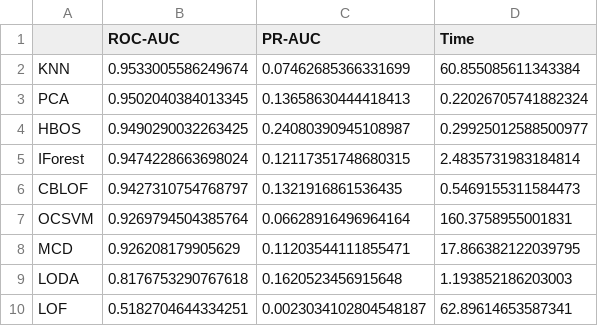
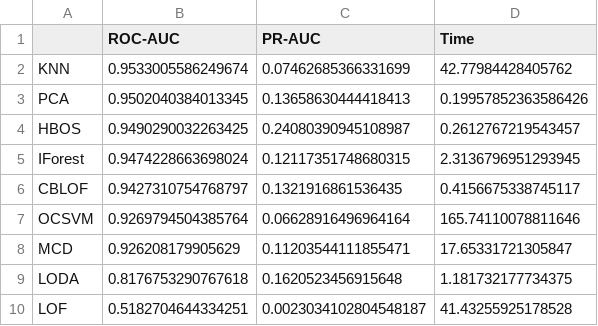
Before and after one commit to deneal123/MLhomeWork5, a CSV file: outputs/task2_results.csv, drawn as a sheet.

```diff
--- a/outputs/task2_results.csv
+++ b/outputs/task2_results.csv
@@ -1,10 +1,10 @@
 ,ROC-AUC,PR-AUC,Time
-KNN,0.9533005586249674,0.07462685366331699,60.855085611343384
-PCA,0.9502040384013345,0.13658630444418413,0.22026705741882324
-HBOS,0.9490290032263425,0.24080390945108987,0.29925012588500977
-IForest,0.9474228663698024,0.12117351748680315,2.4835731983184814
-CBLOF,0.9427310754768797,0.1321916861536435,0.5469155311584473
-OCSVM,0.9269794504385764,0.06628916496964164,160.3758955001831
-MCD,0.926208179905629,0.11203544111855471,17.866382122039795
-LODA,0.8176753290767618,0.1620523456915648,1.193852186203003
-LOF,0.5182704644334251,0.0023034102804548187,62.89614653587341
+KNN,0.9533005586249674,0.07462685366331699,42.77984428405762
+PCA,0.9502040384013345,0.13658630444418413,0.19957852363586426
+HBOS,0.9490290032263425,0.24080390945108987,0.2612767219543457
+IForest,0.9474228663698024,0.12117351748680315,2.3136796951293945
+CBLOF,0.9427310754768797,0.1321916861536435,0.4156675338745117
+OCSVM,0.9269794504385764,0.06628916496964164,165.74110078811646
+MCD,0.926208179905629,0.11203544111855471,17.65331721305847
+LODA,0.8176753290767618,0.1620523456915648,1.181732177734375
+LOF,0.5182704644334251,0.0023034102804548187,41.43255925178528
```
Also changed, not shown: outputs/task1_results.csv, 9 other files.
